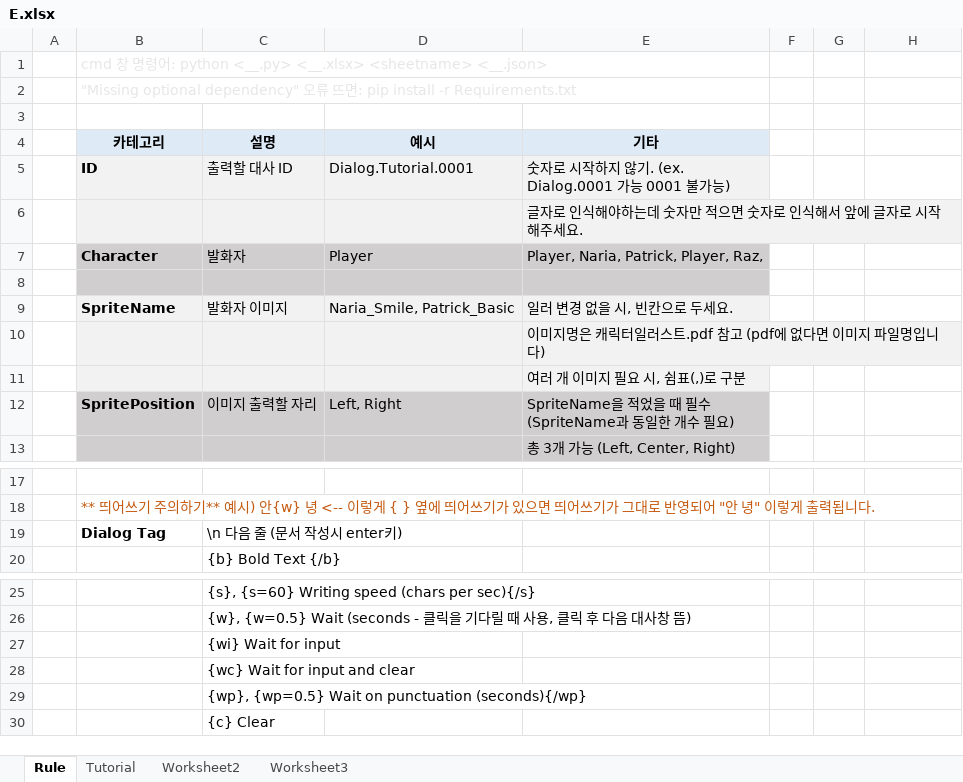
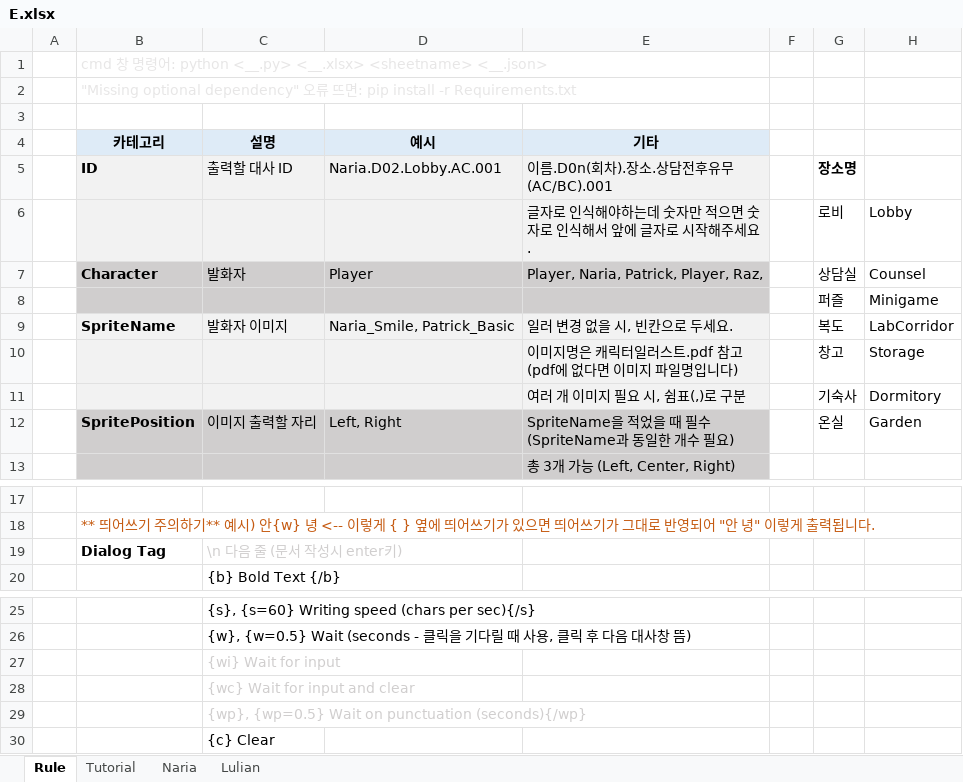
Before and after one commit to minie12/EmotionCrista, an Excel workbook: Data/E.xlsx, sheet Rule, drawn as a sheet; only a part is shown, gaps mark what is left out; values as stored, in another font and other column widths than the file's, no borders; removed rows and columns are numbered as before the commit, all else as after; the diff names each change by its address in the sheet, - before the commit and + after, or states it on an @@ line.

```diff
--- a/Data/E.xlsx (sheet Rule)
+++ b/Data/E.xlsx (sheet Rule)
-sheet tab: Worksheet2
+sheet tab: Naria
-sheet tab: Worksheet3
+sheet tab: Lulian
-row 5:  | ID | 출력할 대사 ID | Dialog.Tutorial.0001 | 숫자로 시작하지 않기. (ex. Dialog.0001 가능 0001 불가능)
-row 6:  |  |  |  | 글자로 인식해야하는데 숫자만 적으면 숫자로 인식해서 앞에 글자로 시작해주세요.
+row 5:  | ID | 출력할 대사 ID | Naria.D02.Lobby.AC.001 | 이름.D0n(회차).장소.상담전후유무(AC/BC).001 |  | 장소명
+row 6:  |  |  |  | 글자로 인식해야하는데 숫자만 적으면 숫자로 인식해서 앞에 글자로 시작해주세요. |  | 로비 | Lobby
-G7: (empty)
+G7: 상담실
-H7: (empty)
+H7: Counsel
-row 8: (empty)
+row 8:  |  |  |  |  |  | 퍼즐 | Minigame
-G9: (empty)
+G9: 복도
-H9: (empty)
+H9: LabCorridor
-row 10:  |  |  |  | 이미지명은 캐릭터일러스트.pdf 참고 (pdf에 없다면 이미지 파일명입니다)
-row 11:  |  |  |  | 여러 개 이미지 필요 시, 쉼표(,)로 구분
+row 10:  |  |  |  | 이미지명은 캐릭터일러스트.pdf 참고 (pdf에 없다면 이미지 파일명입니다) |  | 창고 | Storage
+row 11:  |  |  |  | 여러 개 이미지 필요 시, 쉼표(,)로 구분 |  | 기숙사 | Dormitory
-G12: (empty)
+G12: 온실
-H12: (empty)
+H12: Garden
-C19 text colour: black
+C19 text colour: #D0CECE
-C27:C29 text colour: black
+C27:C29 text colour: #D0CECE
```
Also changed, not shown: sheet Lulian, sheet Naria, sheet Tutorial, 9 other files.
